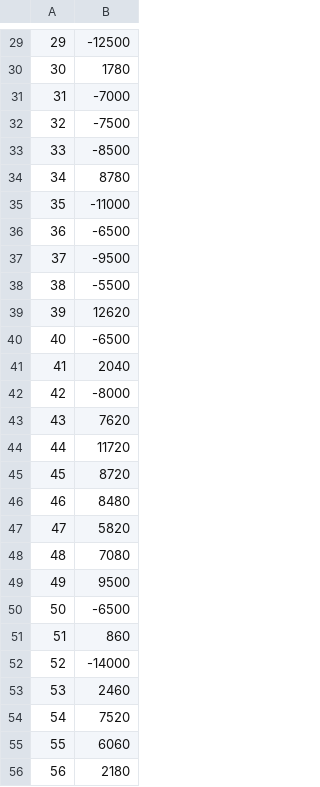
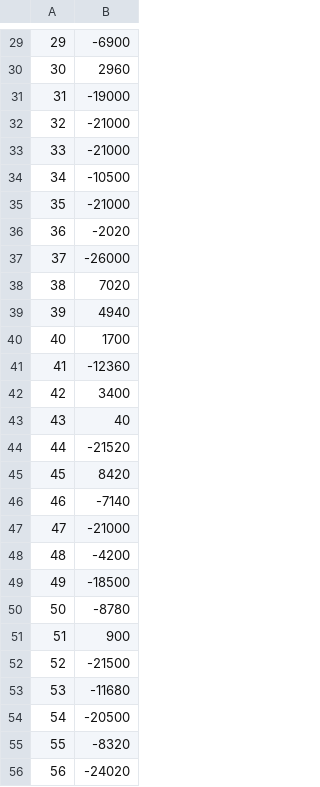
Before and after one commit to joost-vanveen/CompilerDQC, a CSV file: rewards.csv, drawn as a sheet; only a part is shown, gaps mark what is left out; the diff covers the shown part only.

```diff
--- a/rewards.csv
+++ b/rewards.csv
@@ -29,28 +29,28 @@
-29,-12500
-30,1780
-31,-7000
-32,-7500
-33,-8500
-34,8780
-35,-11000
-36,-6500
-37,-9500
-38,-5500
-39,12620
-40,-6500
-41,2040
-42,-8000
-43,7620
-44,11720
-45,8720
-46,8480
-47,5820
-48,7080
-49,9500
-50,-6500
-51,860
-52,-14000
-53,2460
-54,7520
-55,6060
-56,2180
+29,-6900
+30,2960
+31,-19000
+32,-21000
+33,-21000
+34,-10500
+35,-21000
+36,-2020
+37,-26000
+38,7020
+39,4940
+40,1700
+41,-12360
+42,3400
+43,40
+44,-21520
+45,8420
+46,-7140
+47,-21000
+48,-4200
+49,-18500
+50,-8780
+51,900
+52,-21500
+53,-11680
+54,-20500
+55,-8320
+56,-24020
```
Also changed, not shown: 122 edited cells elsewhere in this file, actionStats.csv, doneTime.csv, 35 other files.
